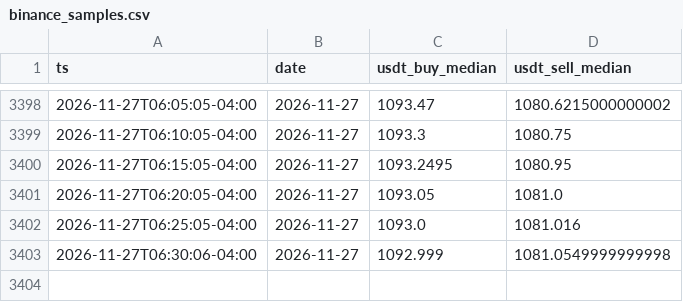
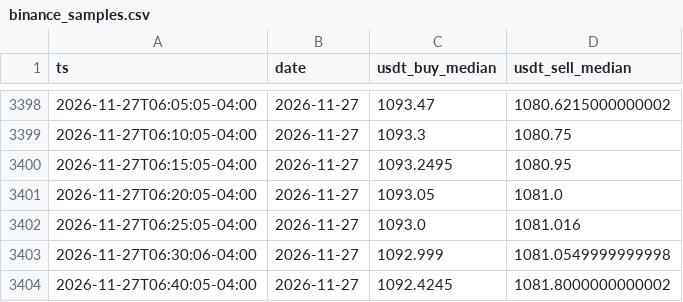
Before and after one commit to vhurdaneta/trmnl-bcv-usdt, a CSV file: data/binance_samples.csv, drawn as a sheet; only a part is shown, gaps mark what is left out.

```diff
--- a/data/binance_samples.csv
+++ b/data/binance_samples.csv
@@ -3403 +3403,2 @@ ts,date,usdt_buy_median,usdt_sell_median
 2026-11-27T06:30:06-04:00,2026-11-27,1092.999,1081.0549999999998
+2026-11-27T06:40:05-04:00,2026-11-27,1092.4245,1081.8000000000002
```
Also changed, not shown: data/rates_history.csv, 1 other file.
